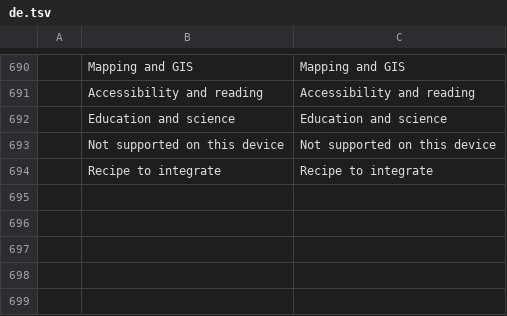
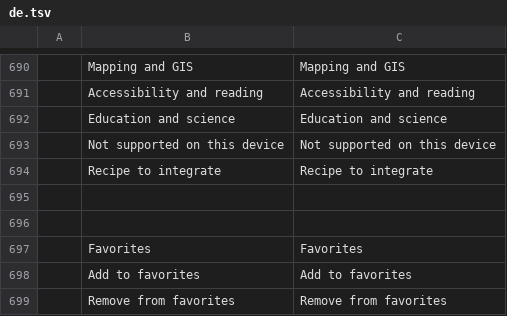
Before and after one commit to pampa-stack/shiftanything, a TSV file: crates/ui-egui/src/i18n/de.tsv, drawn as a sheet; only a part is shown, gaps mark what is left out; the diff names each change by its address in the sheet, - before the commit and + after, or states it on an @@ line.

```diff
--- a/crates/ui-egui/src/i18n/de.tsv
+++ b/crates/ui-egui/src/i18n/de.tsv
+row 695: (empty)
+row 696: (empty)
+row 697:  | Favorites | Favorites
+row 698:  | Add to favorites | Add to favorites
+row 699:  | Remove from favorites | Remove from favorites
```
Also changed, not shown: crates/ui-egui/src/i18n/es.tsv, crates/ui-egui/src/i18n/fr.tsv, 22 other files.
